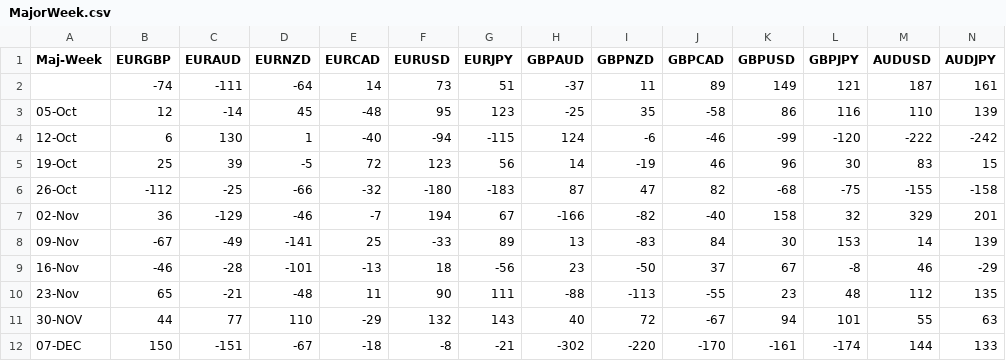
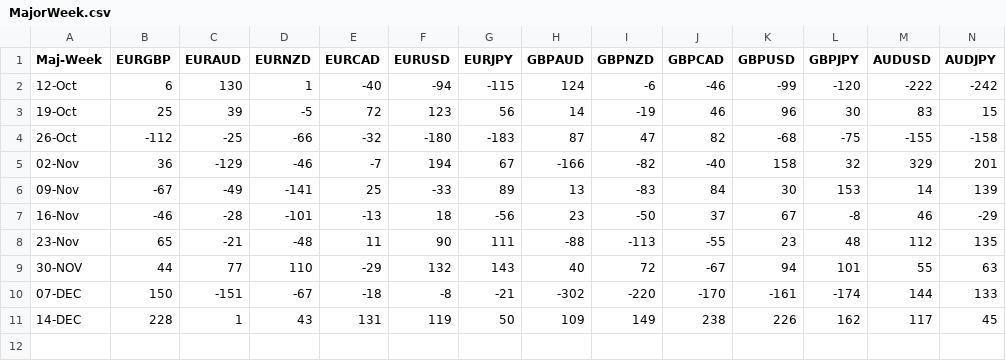
Before and after one commit to PP-Ram/FxData, a CSV file: Data/MajorWeek.csv, drawn as a sheet; only a part is shown; removed rows and columns are numbered as before the commit, all else as after; rows hold the shown columns only; the diff names each change by its address in the sheet, - before the commit and + after, or states it on an @@ line.

```diff
--- a/Data/MajorWeek.csv
+++ b/Data/MajorWeek.csv
-row 2:  | -74 | -111 | -64 | 14 | 73 | 51 | -37 | 11 | 89 | 149 | 121 | 187 | 161
-row 3: 05-Oct | 12 | -14 | 45 | -48 | 95 | 123 | -25 | 35 | -58 | 86 | 116 | 110 | 139
+row 11: 14-DEC | 228 | 1 | 43 | 131 | 119 | 50 | 109 | 149 | 238 | 226 | 162 | 117 | 45
```
Also changed, not shown: Data/MajorDay.csv, Data/MinorDay.csv, 2 other files.
